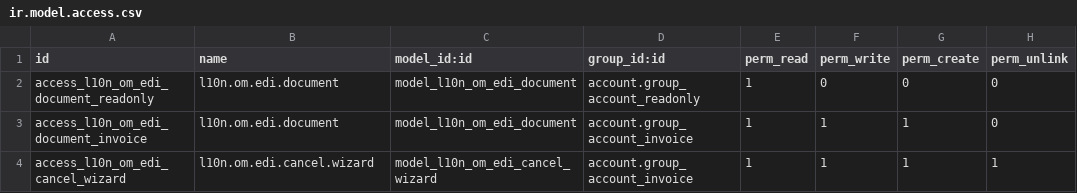
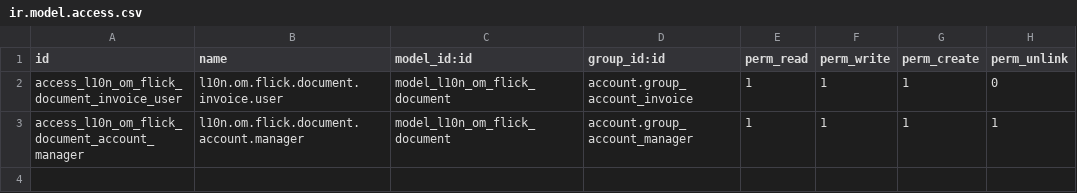
Before and after one commit to CybroOdooDev/Mihna_repo, a CSV file: security/ir.model.access.csv, drawn as a sheet.

Commit message:
[UPDATE] technical name

```diff
--- a/security/ir.model.access.csv
+++ b/security/ir.model.access.csv
@@ -1,4 +1,3 @@
 id,name,model_id:id,group_id:id,perm_read,perm_write,perm_create,perm_unlink
-access_l10n_om_edi_document_readonly,l10n.om.edi.document,model_l10n_om_edi_document,account.group_account_readonly,1,0,0,0
-access_l10n_om_edi_document_invoice,l10n.om.edi.document,model_l10n_om_edi_document,account.group_account_invoice,1,1,1,0
-access_l10n_om_edi_cancel_wizard,l10n.om.edi.cancel.wizard,model_l10n_om_edi_cancel_wizard,account.group_account_invoice,1,1,1,1
+access_l10n_om_flick_document_invoice_user,l10n.om.flick.document.invoice.user,model_l10n_om_flick_document,account.group_account_invoice,1,1,1,0
+access_l10n_om_flick_document_account_manager,l10n.om.flick.document.account.manager,model_l10n_om_flick_document,account.group_account_manager,1,1,1,1
```
Also changed, not shown: 50 other files.
